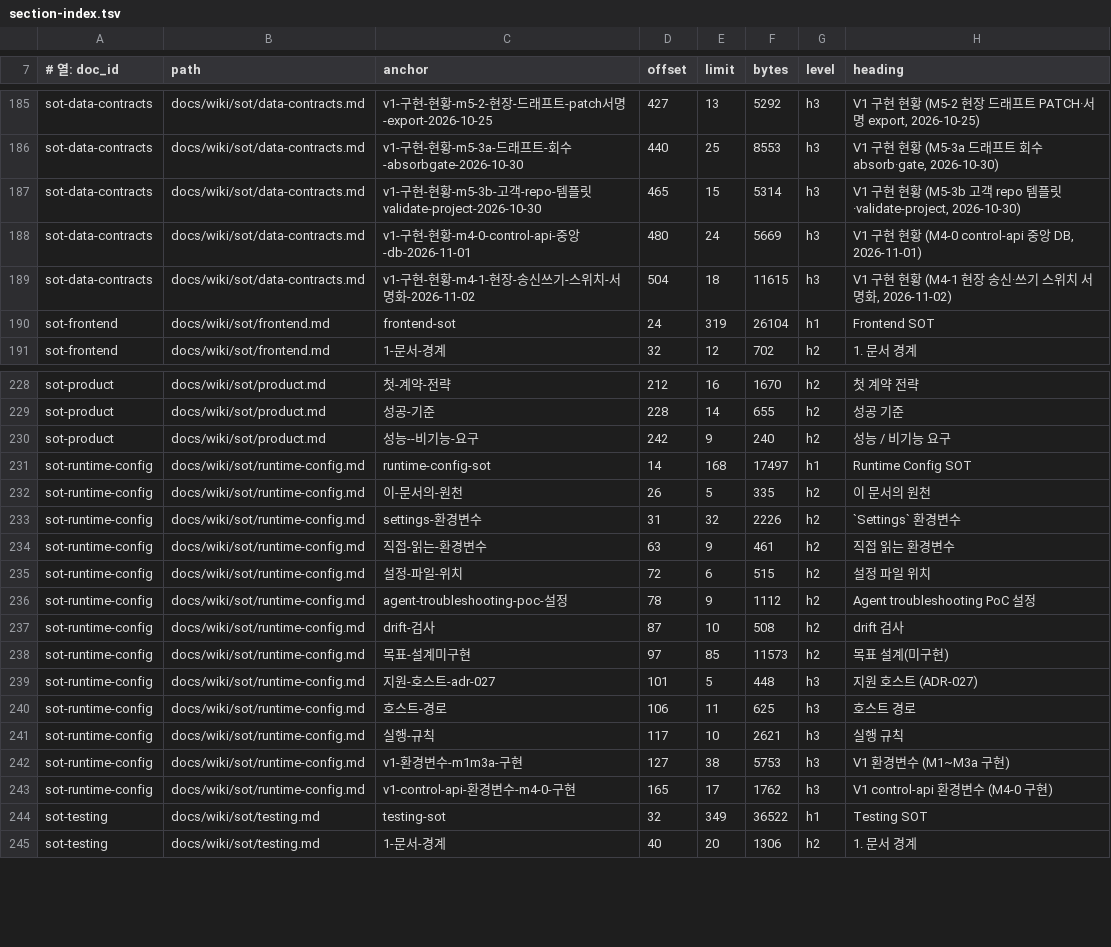
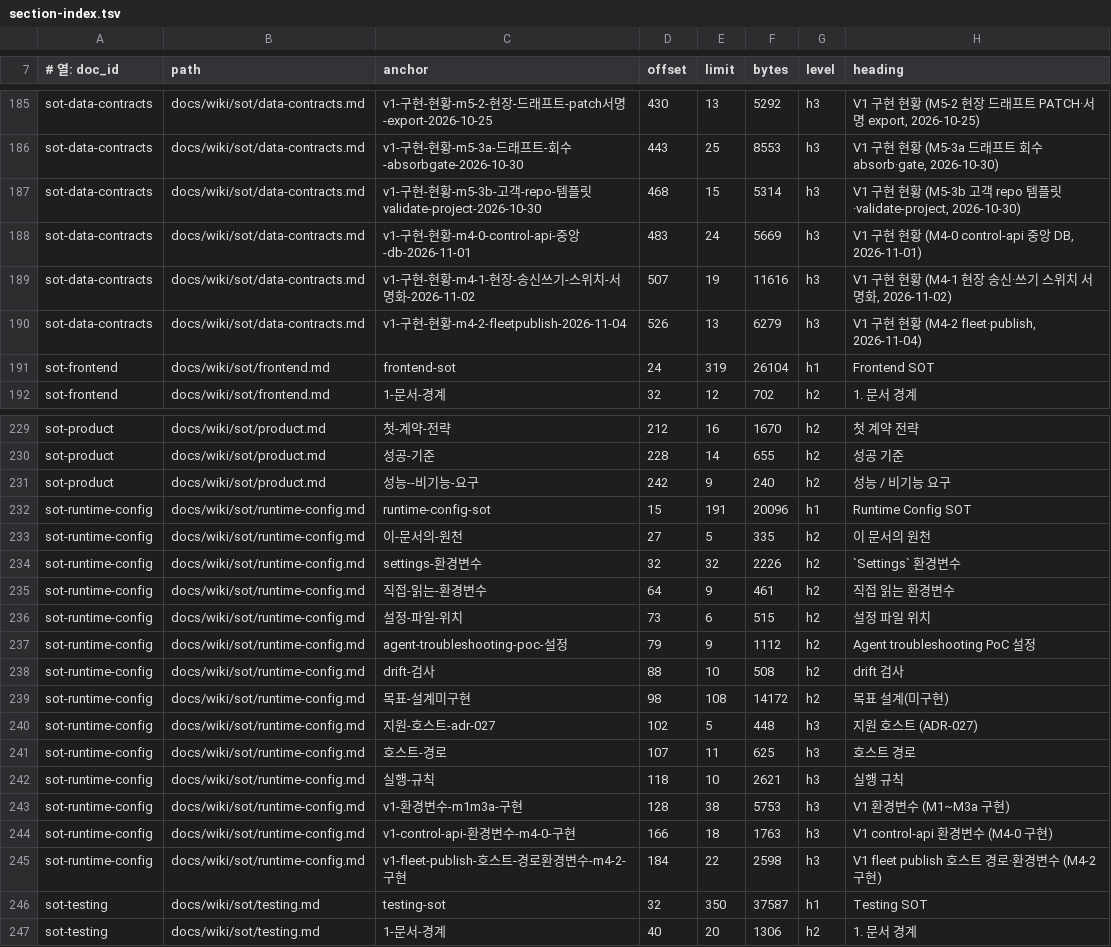
Before and after one commit to circulation95/PureIron_V1, a TSV file: docs/wiki/_generated/section-index.tsv, drawn as a sheet; only a part is shown, gaps mark what is left out; addresses are those after the commit; the diff covers the shown part only; the diff names each change by its address in the sheet, - before the commit and + after, or states it on an @@ line.

```diff
--- a/docs/wiki/_generated/section-index.tsv
+++ b/docs/wiki/_generated/section-index.tsv
-D185 (offset): 427
+D185 (offset): 430
-D186 (offset): 440
+D186 (offset): 443
-D187 (offset): 465
+D187 (offset): 468
-D188 (offset): 480
+D188 (offset): 483
-D189 (offset): 504
+D189 (offset): 507
-E189 (limit): 18
+E189 (limit): 19
-F189 (bytes): 11615
+F189 (bytes): 11616
+row 190: sot-data-contracts | docs/wiki/sot/data-contracts.md | v1-구현-현황-m4-2-fleetpublish-2026-11-04 | 526 | 13 | 6279 | h3 | V1 구현 현황 (M4-2 fleet·publish, 2026-11-04)
-D232 (offset): 14
+D232 (offset): 15
-E232 (limit): 168
+E232 (limit): 191
-F232 (bytes): 17497
+F232 (bytes): 20096
-D233 (offset): 26
+D233 (offset): 27
-D234 (offset): 31
+D234 (offset): 32
-D235 (offset): 63
+D235 (offset): 64
-D236 (offset): 72
+D236 (offset): 73
-D237 (offset): 78
+D237 (offset): 79
-D238 (offset): 87
+D238 (offset): 88
-D239 (offset): 97
+D239 (offset): 98
-E239 (limit): 85
+E239 (limit): 108
-F239 (bytes): 11573
+F239 (bytes): 14172
-D240 (offset): 101
+D240 (offset): 102
-D241 (offset): 106
+D241 (offset): 107
-D242 (offset): 117
+D242 (offset): 118
-D243 (offset): 127
+D243 (offset): 128
-D244 (offset): 165
+D244 (offset): 166
-E244 (limit): 17
+E244 (limit): 18
-F244 (bytes): 1762
+F244 (bytes): 1763
+row 245: sot-runtime-config | docs/wiki/sot/runtime-config.md | v1-fleet-publish-호스트-경로환경변수-m4-2-구현 | 184 | 22 | 2598 | h3 | V1 fleet publish 호스트 경로·환경변수 (M4-2 구현)
-E246 (limit): 349
+E246 (limit): 350
-F246 (bytes): 36522
+F246 (bytes): 37587
```
Also changed, not shown: 55 edited cells elsewhere in this file, 7 other files.
